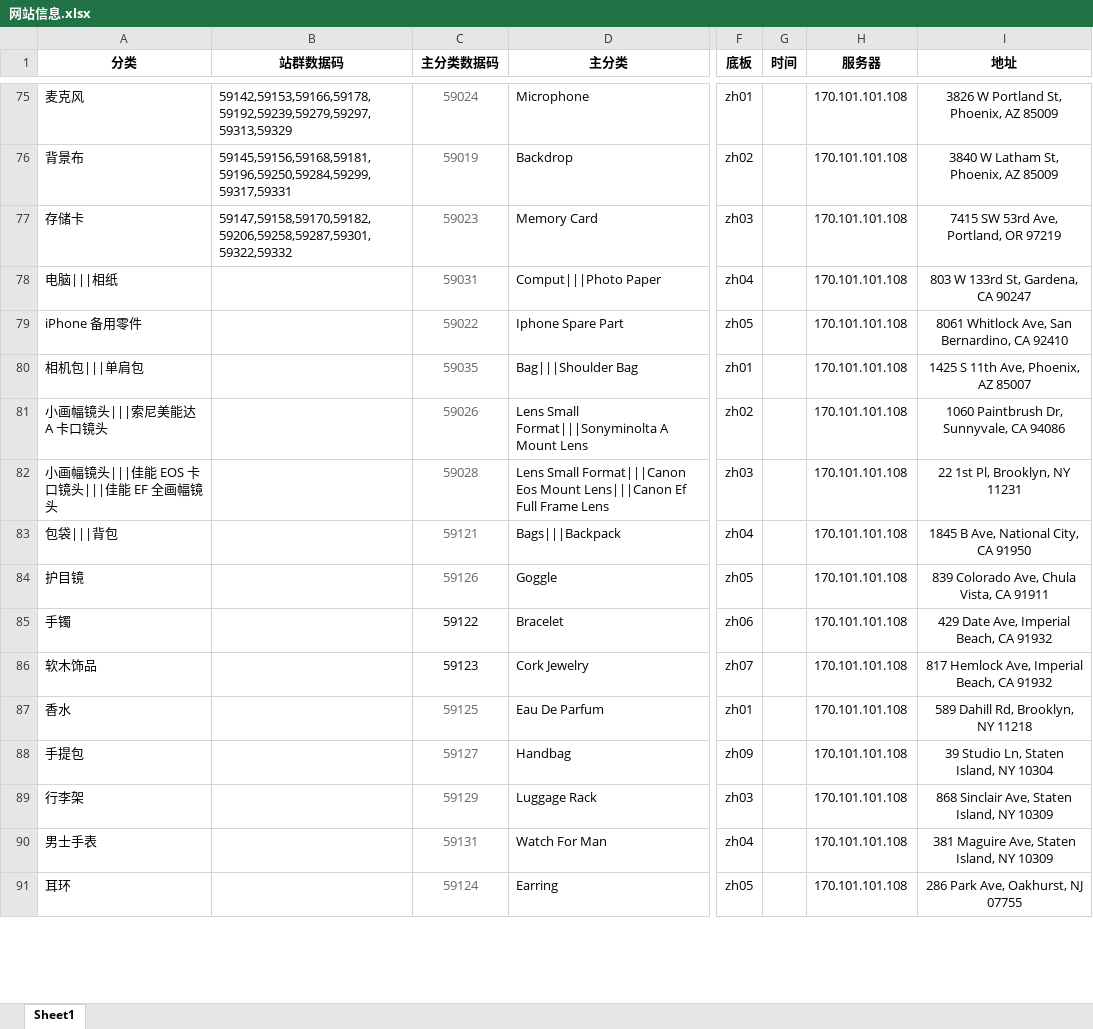
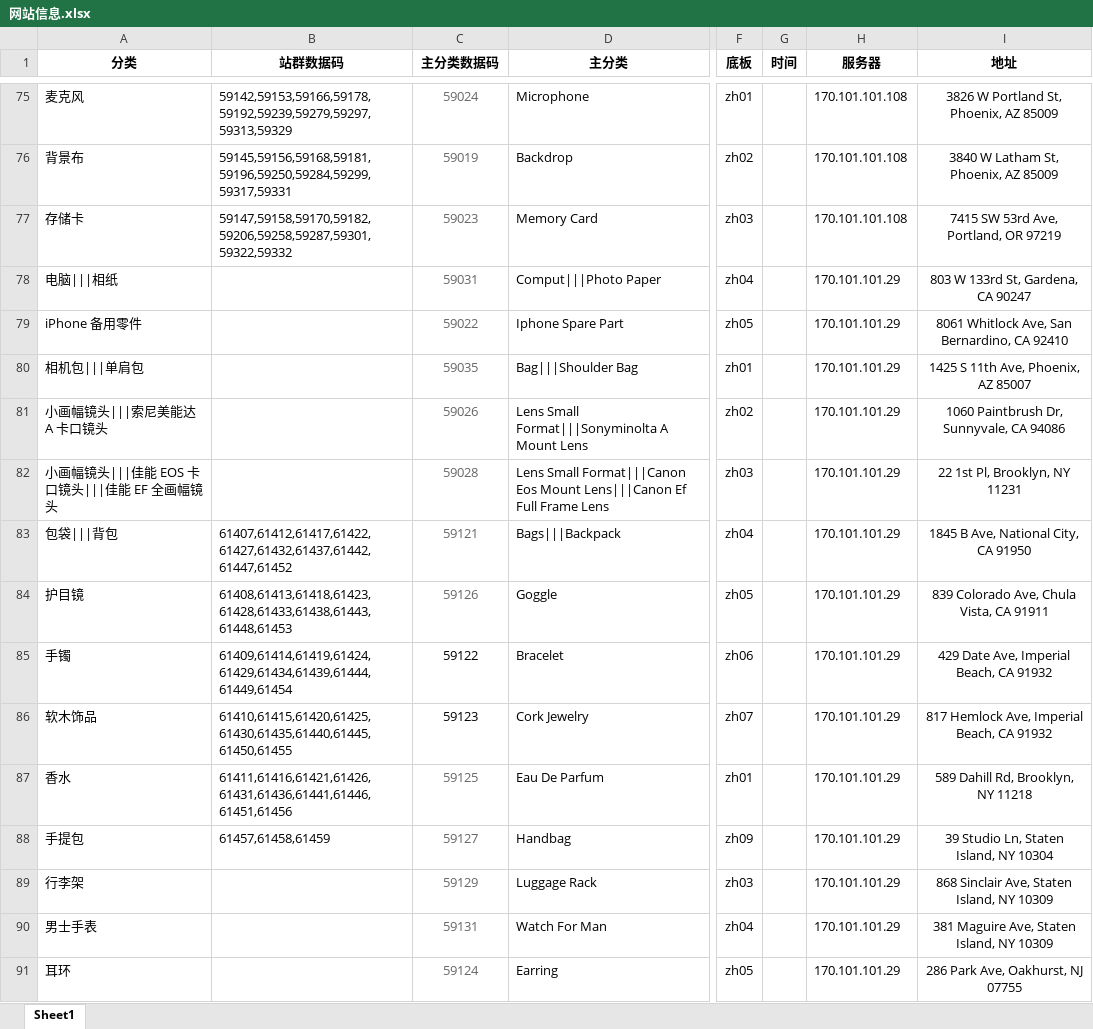
Before and after one commit to hellobigwhite/QMDS, an Excel workbook: uploads/网站信息.xlsx, sheet Sheet1, drawn as a sheet; only a part is shown, gaps mark what is left out; values as stored, in another font and other column widths than the file's, no borders; charts and pictures not drawn; the diff covers the shown part only; the diff names each change by its address in the sheet, - before the commit and + after, or states it on an @@ line.

```diff
--- a/uploads/网站信息.xlsx (sheet Sheet1)
+++ b/uploads/网站信息.xlsx (sheet Sheet1)
-H78:H91 (服务器): 170.101.101.108
+H78:H91 (服务器): 170.101.101.29
-B83 (站群数据码): (empty)
+B83 (站群数据码): 61407,61412,61417,61422,61427,61432,61437,61442,61447,61452
-B84 (站群数据码): (empty)
+B84 (站群数据码): 61408,61413,61418,61423,61428,61433,61438,61443,61448,61453
-B85 (站群数据码): (empty)
+B85 (站群数据码): 61409,61414,61419,61424,61429,61434,61439,61444,61449,61454
-B86 (站群数据码): (empty)
+B86 (站群数据码): 61410,61415,61420,61425,61430,61435,61440,61445,61450,61455
-B87 (站群数据码): (empty)
+B87 (站群数据码): 61411,61416,61421,61426,61431,61436,61441,61446,61451,61456
-B88 (站群数据码): (empty)
+B88 (站群数据码): 61457,61458,61459
```
Also changed, not shown: 22 added rows and 5 edited cells elsewhere in this sheet, 19 other files.
